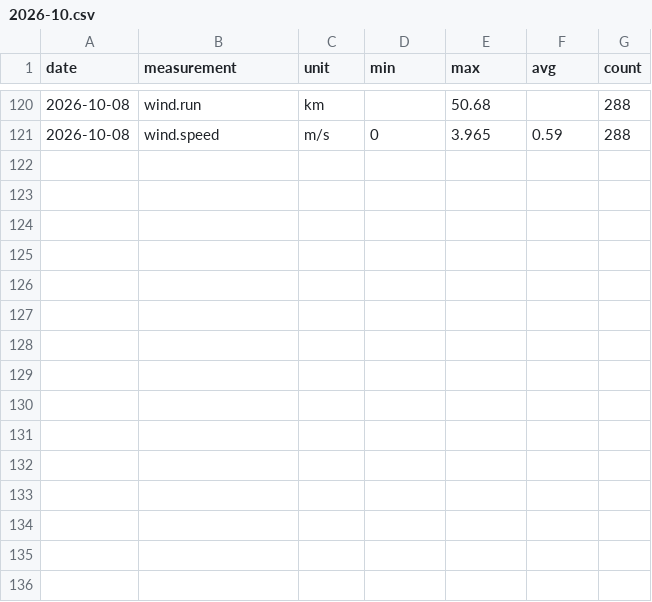
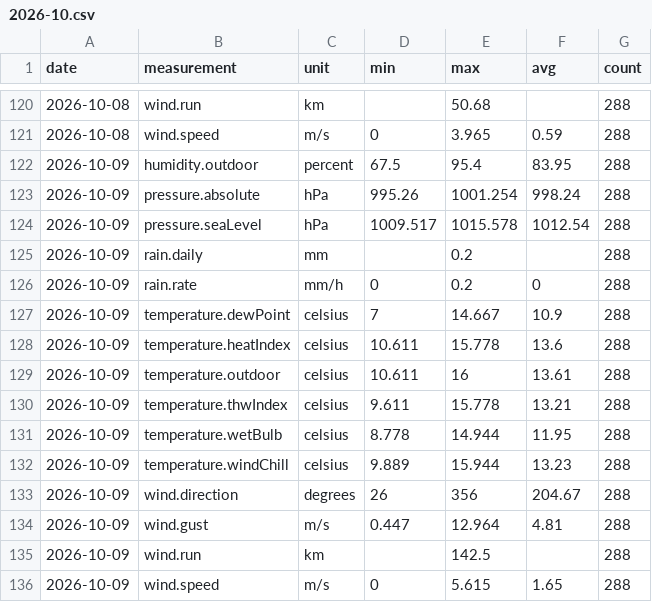
Before and after one commit to lgriffin/weatherlink_website, a CSV file: stations/151987/daily/2026/2026-10.csv, drawn as a sheet; only a part is shown, gaps mark what is left out.

```diff
--- a/stations/151987/daily/2026/2026-10.csv
+++ b/stations/151987/daily/2026/2026-10.csv
@@ -121 +121,16 @@ date,measurement,unit,min,max,avg,count
 2026-10-08,wind.speed,m/s,0,3.965,0.59,288
+2026-10-09,humidity.outdoor,percent,67.5,95.4,83.95,288
+2026-10-09,pressure.absolute,hPa,995.26,1001.254,998.24,288
+2026-10-09,pressure.seaLevel,hPa,1009.517,1015.578,1012.54,288
+2026-10-09,rain.daily,mm,,0.2,,288
+2026-10-09,rain.rate,mm/h,0,0.2,0,288
+2026-10-09,temperature.dewPoint,celsius,7,14.667,10.9,288
+2026-10-09,temperature.heatIndex,celsius,10.611,15.778,13.6,288
+2026-10-09,temperature.outdoor,celsius,10.611,16,13.61,288
+2026-10-09,temperature.thwIndex,celsius,9.611,15.778,13.21,288
+2026-10-09,temperature.wetBulb,celsius,8.778,14.944,11.95,288
+2026-10-09,temperature.windChill,celsius,9.889,15.944,13.23,288
+2026-10-09,wind.direction,degrees,26,356,204.67,288
+2026-10-09,wind.gust,m/s,0.447,12.964,4.81,288
+2026-10-09,wind.run,km,,142.5,,288
+2026-10-09,wind.speed,m/s,0,5.615,1.65,288
```
Also changed, not shown: 3 other files.
